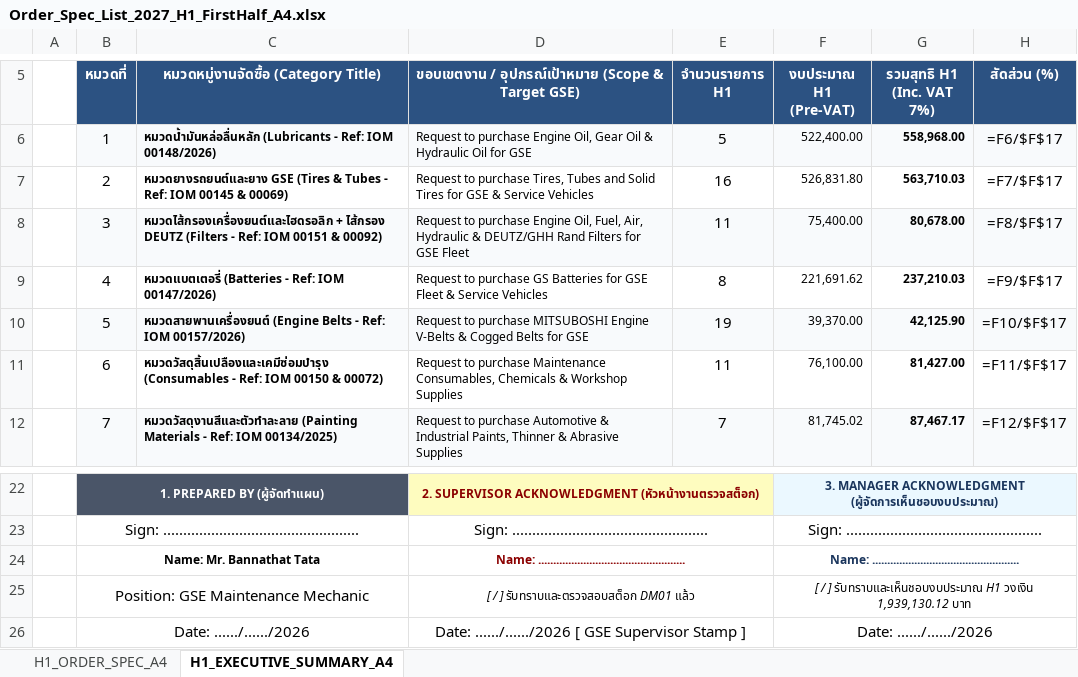
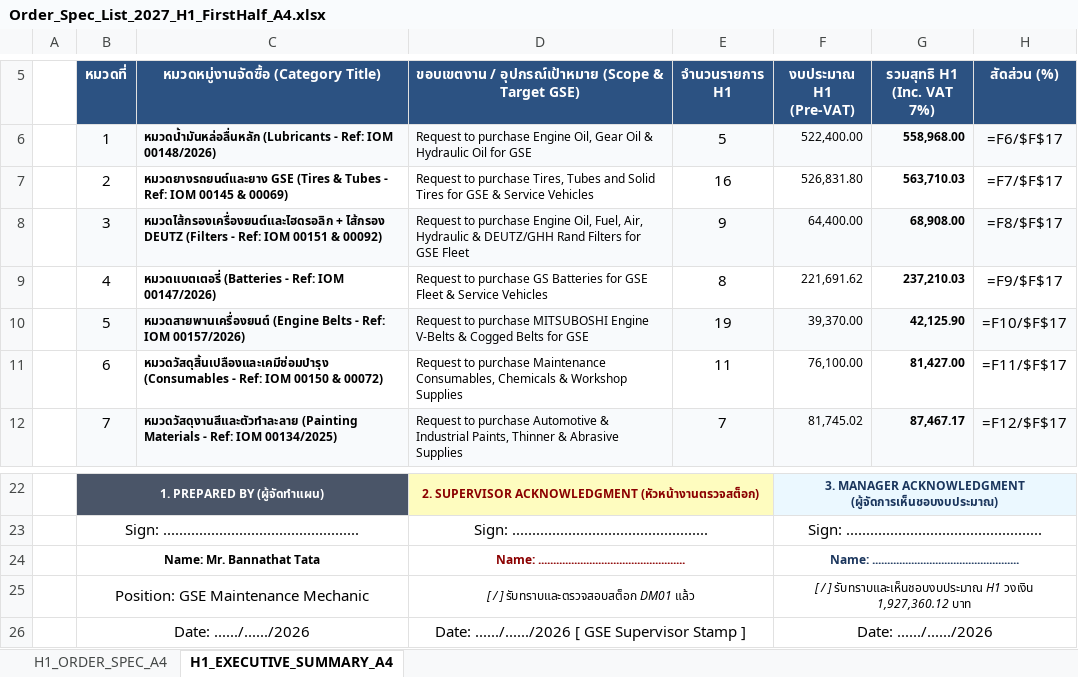
Before and after one commit to JackSleep10/RequestStockFor1Year, an Excel workbook: Order_Spec_List_2027_H1_FirstHalf_A4.xlsx, sheet H1_EXECUTIVE_SUMMARY_A4, drawn as a sheet; only a part is shown, gaps mark what is left out; values as stored, in another font and other column widths than the file's, no borders; formulas without a stored value are shown as written; the diff names each change by its address in the sheet, - before the commit and + after, or states it on an @@ line.

```diff
--- a/Order_Spec_List_2027_H1_FirstHalf_A4.xlsx (sheet H1_EXECUTIVE_SUMMARY_A4)
+++ b/Order_Spec_List_2027_H1_FirstHalf_A4.xlsx (sheet H1_EXECUTIVE_SUMMARY_A4)
-E8 (จำนวนรายการ H1): 11
+E8 (จำนวนรายการ H1): 9
-F8 (งบประมาณ H1 (Pre-VAT)): 75,400.00
+F8 (งบประมาณ H1 (Pre-VAT)): 64,400.00
-G8 (รวมสุทธิ H1 (Inc. VAT 7%)): 80,678.00
+G8 (รวมสุทธิ H1 (Inc. VAT 7%)): 68,908.00
-F25 (งบประมาณ H1 (Pre-VAT)): …H1 วงเงิน 1,939,130.12 บาท
+F25 (งบประมาณ H1 (Pre-VAT)): …H1 วงเงิน 1,927,360.12 บาท
```
Also changed, not shown: sheet H1_ORDER_SPEC_A4, Master_Procurement_Plan_2027_GSE.xlsx, Order_Spec_List_2027_GSE.xlsx, 8 other files.
